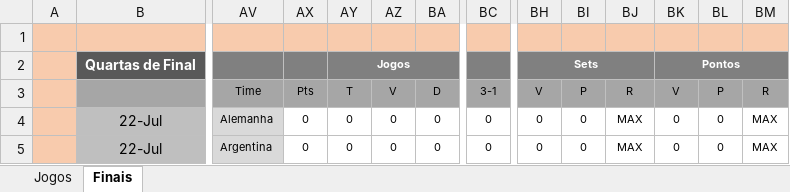
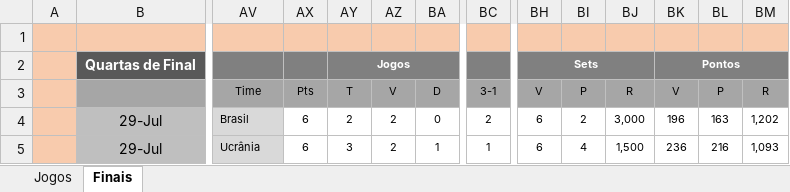
Before and after one commit to maurilyn/Planilha-Liga-das-Nacoes-de-Volei-Masculino-VNL-2026, an Excel workbook: VNL Masculino 2026.xlsx, sheet Finais, drawn as a sheet; only a part is shown, gaps mark what is left out; values as stored, in another font and other column widths than the file's, no borders; conditional formats not drawn; the diff covers the shown part only; the diff names each change by its address in the sheet, - before the commit and + after, or states it on an @@ line.

```diff
--- a/VNL Masculino 2026.xlsx (sheet Finais)
+++ b/VNL Masculino 2026.xlsx (sheet Finais)
-B4:B5: 22-Jul
+B4:B5: 29-Jul
-AV4 (Time): Alemanha
+AV4 (Time): Brasil
-AX4:AX5 (Pts): 0
+AX4:AX5 (Pts): 6
-AY4 (T): 0
+AY4 (T): 2
-AZ4:AZ5 (V): 0
+AZ4:AZ5 (V): 2
-BC4 (3-1): 0
+BC4 (3-1): 2
-BH4:BH5 (V): 0
+BH4:BH5 (V): 6
-BI4 (P): 0
+BI4 (P): 2
-BJ4 (R): MAX
+BJ4 (R): 3,000
-BK4 (V): 0
+BK4 (V): 196
-BL4 (P): 0
+BL4 (P): 163
-BM4 (R): MAX
+BM4 (R): 1,202
-AV5 (Time): Argentina
+AV5 (Time): Ucrânia
-AY5 (T): 0
+AY5 (T): 3
-BA5 (D): 0
+BA5 (D): 1
-BC5 (3-1): 0
+BC5 (3-1): 1
-BI5 (P): 0
+BI5 (P): 4
-BJ5 (R): MAX
+BJ5 (R): 1,500
-BK5 (V): 0
+BK5 (V): 236
-BL5 (P): 0
+BL5 (P): 216
-BM5 (R): MAX
+BM5 (R): 1,093
```
Also changed, not shown: 8 added rows, 8 removed rows and 96 edited cells elsewhere in this sheet, sheet Jogos, hidden cells.
